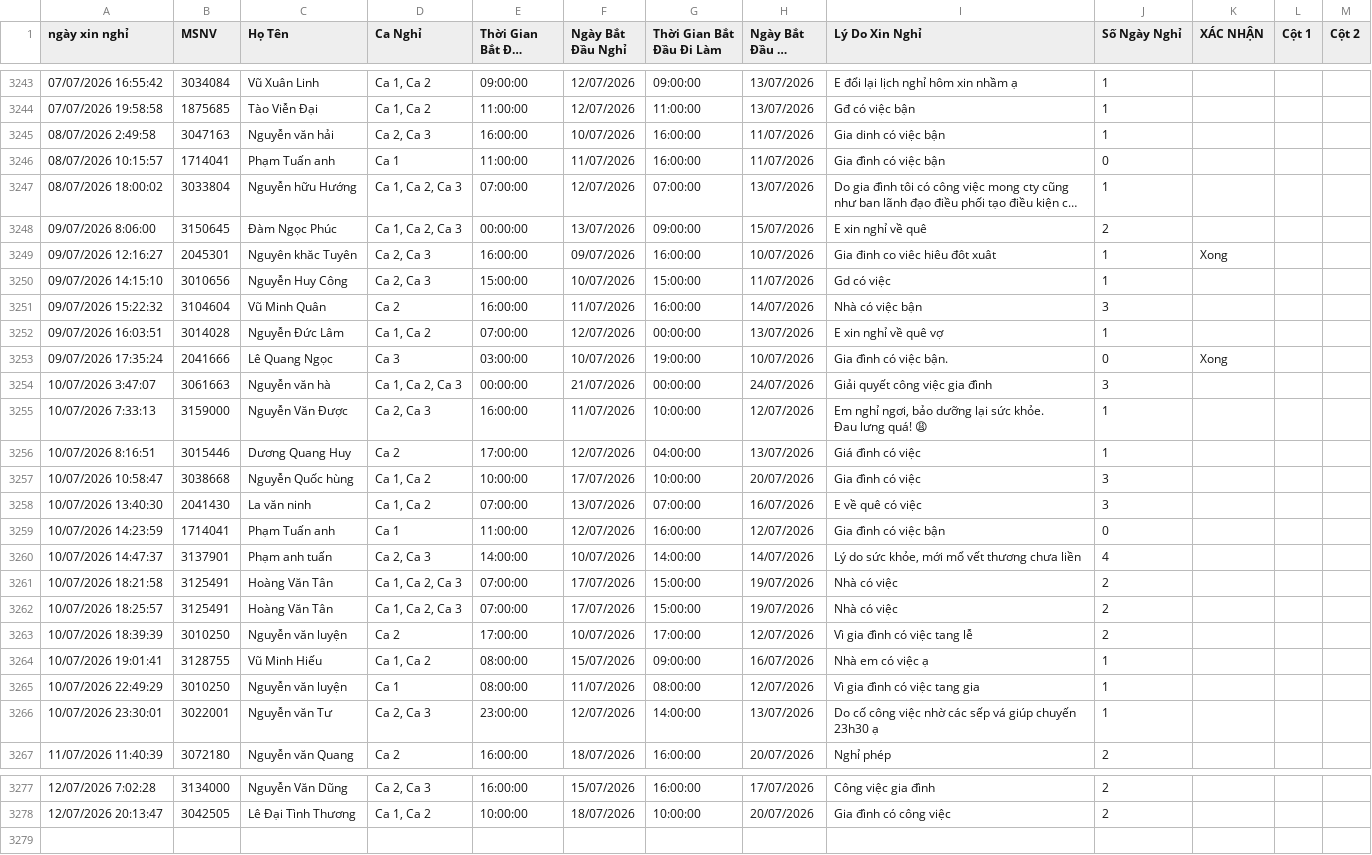
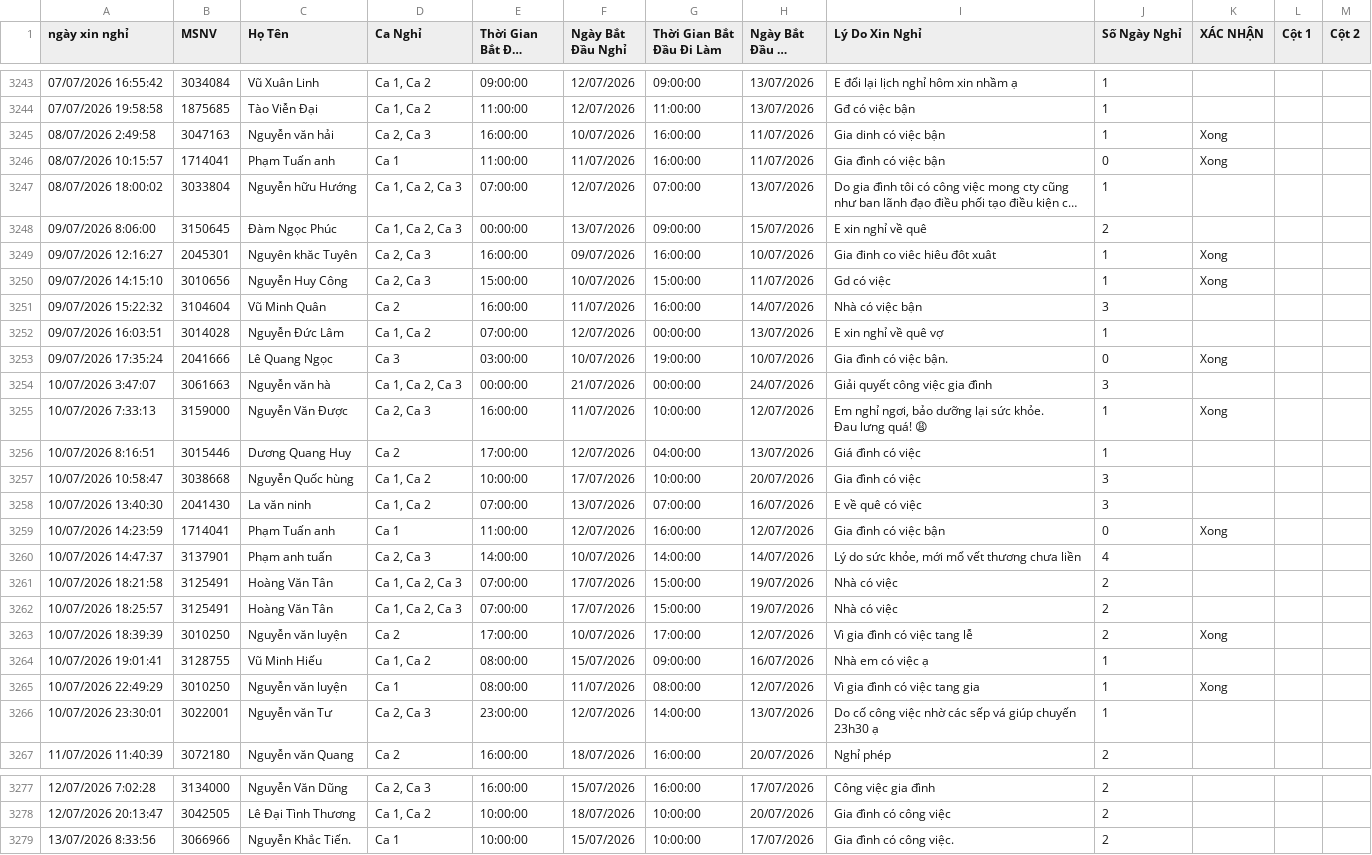
Before and after one commit to thai173042763-droid/lichnghi, a CSV file: data.csv, drawn as a sheet; only a part is shown, gaps mark what is left out; long unchanged cells end in …; the diff names each change by its address in the sheet, - before the commit and + after, or states it on an @@ line.

```diff
--- a/data.csv
+++ b/data.csv
-K3245:K3246 (XÁC NHẬN): (empty)
+K3245:K3246 (XÁC NHẬN): Xong
-K3250 (XÁC NHẬN): (empty)
+K3250 (XÁC NHẬN): Xong
-K3255 (XÁC NHẬN): (empty)
+K3255 (XÁC NHẬN): Xong
-K3259 (XÁC NHẬN): (empty)
+K3259 (XÁC NHẬN): Xong
-K3263 (XÁC NHẬN): (empty)
+K3263 (XÁC NHẬN): Xong
-K3265 (XÁC NHẬN): (empty)
+K3265 (XÁC NHẬN): Xong
+row 3279: 13/07/2026 8:33:56 | 3066966 | Nguyễn Khắc Tiến. | Ca 1 | 10:00:00 | 15/07/2026 | 10:00:00 | 17/07/2026 | Gia đình có công việc. | 2
```
Also changed, not shown: 1 other file.
